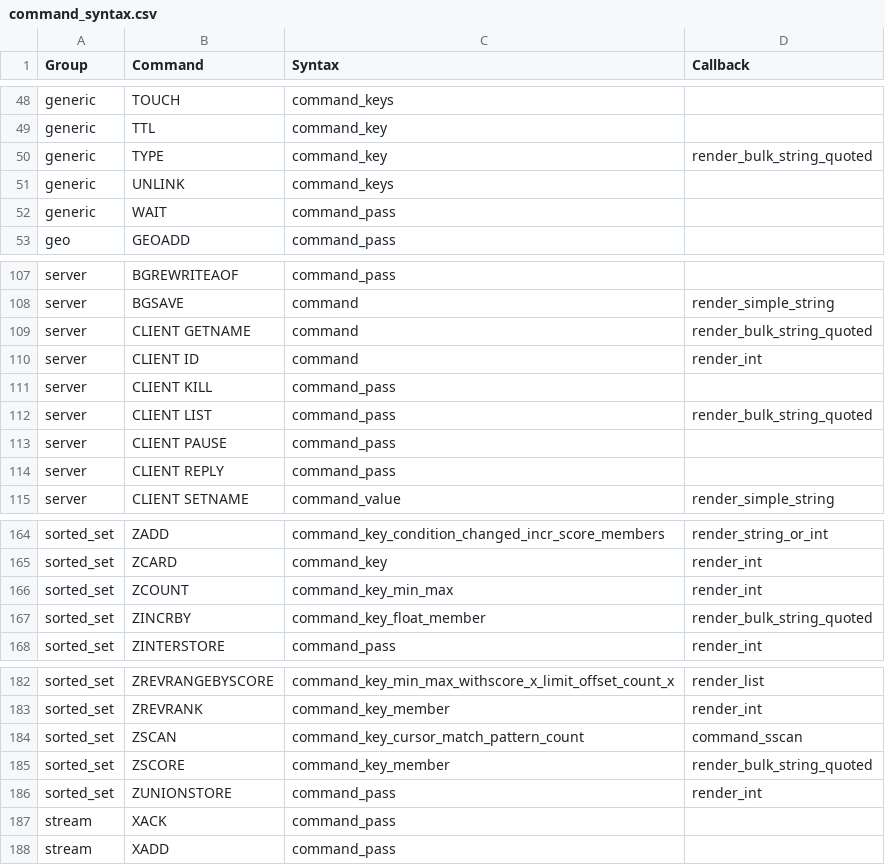
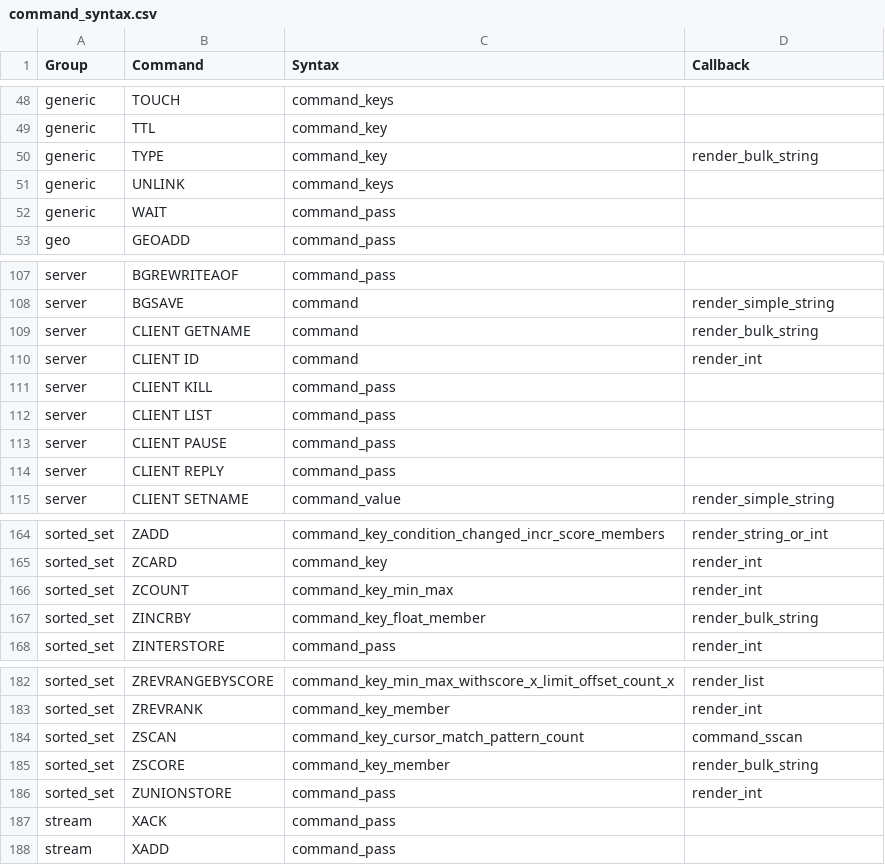
Before and after one commit to laixintao/iredis, a CSV file: iredis/data/command_syntax.csv, drawn as a sheet; only a part is shown, gaps mark what is left out; the diff covers the shown part only.

Commit message:
Revert "add non quoted string render"
This reverts commit 312ee83fa5b2a2d0352faf320d55bd6c1bb8c0ce.

```diff
--- a/iredis/data/command_syntax.csv
+++ b/iredis/data/command_syntax.csv
@@ -49,3 +49,3 @@ generic,TOUCH,command_keys,
 generic,TTL,command_key,
-generic,TYPE,command_key,render_bulk_string_quoted
+generic,TYPE,command_key,render_bulk_string
 generic,UNLINK,command_keys,
@@ -108,6 +108,6 @@ server,BGREWRITEAOF,command_pass,
 server,BGSAVE,command,render_simple_string
-server,CLIENT GETNAME,command,render_bulk_string_quoted
+server,CLIENT GETNAME,command,render_bulk_string
 server,CLIENT ID,command,render_int
 server,CLIENT KILL,command_pass,
-server,CLIENT LIST,command_pass,render_bulk_string_quoted
+server,CLIENT LIST,command_pass,
 server,CLIENT PAUSE,command_pass,
@@ -166,3 +166,3 @@ sorted_set,ZCARD,command_key,render_int
 sorted_set,ZCOUNT,command_key_min_max,render_int
-sorted_set,ZINCRBY,command_key_float_member,render_bulk_string_quoted
+sorted_set,ZINCRBY,command_key_float_member,render_bulk_string
 sorted_set,ZINTERSTORE,command_pass,render_int
@@ -184,3 +184,3 @@ sorted_set,ZREVRANK,command_key_member,render_int
 sorted_set,ZSCAN,command_key_cursor_match_pattern_count,command_sscan
-sorted_set,ZSCORE,command_key_member,render_bulk_string_quoted
+sorted_set,ZSCORE,command_key_member,render_bulk_string
 sorted_set,ZUNIONSTORE,command_pass,render_int
```
Also changed, not shown: 19 edited cells elsewhere in this file, 2 other files.
